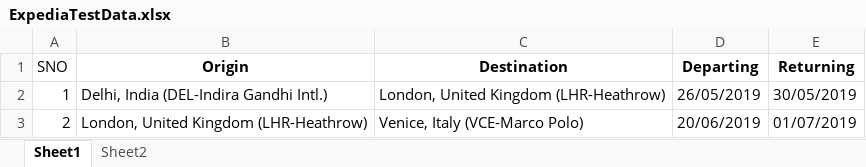
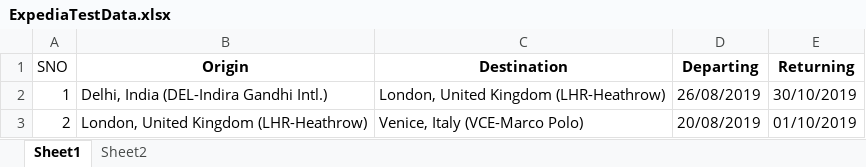
Before and after one commit to SCareer/seleniumproject, an Excel workbook: testng-excel-extentreport/target/test-classes/ExpediaTestData.xlsx, sheet Sheet1, drawn as a sheet; values as stored, in another font and other column widths than the file's, no borders; the diff names each change by its address in the sheet, - before the commit and + after, or states it on an @@ line.

```diff
--- a/testng-excel-extentreport/target/test-classes/ExpediaTestData.xlsx (sheet Sheet1)
+++ b/testng-excel-extentreport/target/test-classes/ExpediaTestData.xlsx (sheet Sheet1)
-D2 (Departing): 26/05/2019
+D2 (Departing): 26/08/2019
-E2 (Returning): 30/05/2019
+E2 (Returning): 30/10/2019
-D3 (Departing): 20/06/2019
+D3 (Departing): 20/08/2019
-E3 (Returning): 01/07/2019
+E3 (Returning): 01/10/2019
```
Also changed, not shown: sheet Sheet2, 12 other files.
